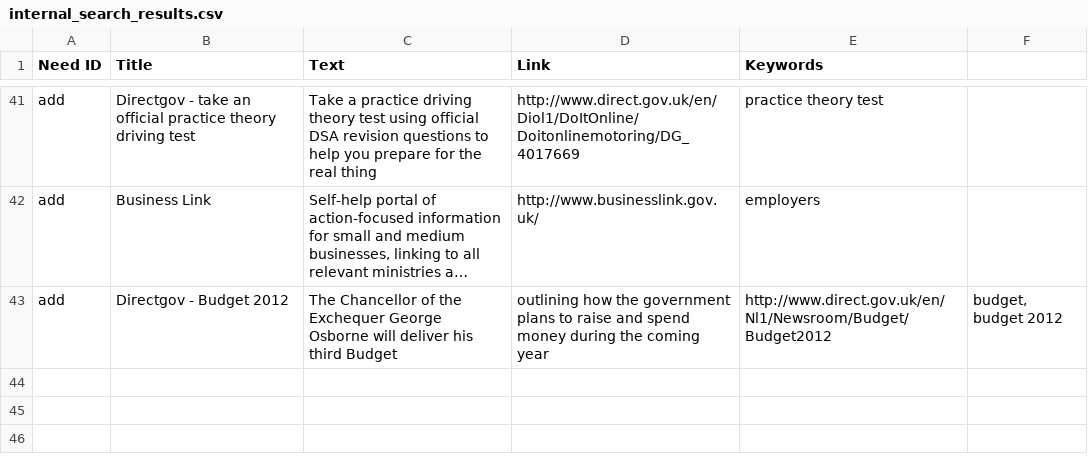
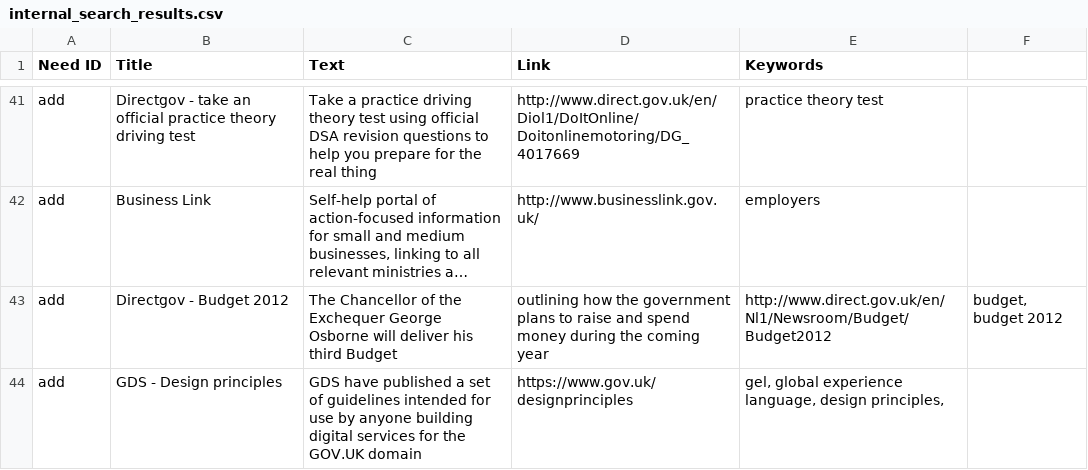
Before and after one commit to alphagov/recommended-links, a CSV file: data/index/internal_search_results.csv, drawn as a sheet; only a part is shown, gaps mark what is left out; long unchanged cells end in …; the diff names each change by its address in the sheet, - before the commit and + after, or states it on an @@ line.

Commit message:
Update data/index/internal_search_results.csv

```diff
--- a/data/index/internal_search_results.csv
+++ b/data/index/internal_search_results.csv
+row 44: add | GDS - Design principles | GDS have published a set of guidelines intended for use by anyone building digital services for the GOV.UK domain | https://www.gov.uk/designprinciples | gel, global experience language, design principles,
```
